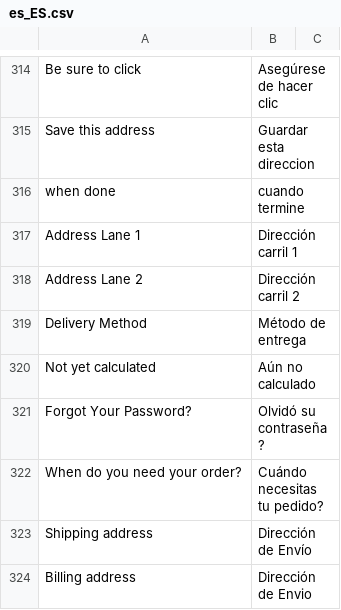
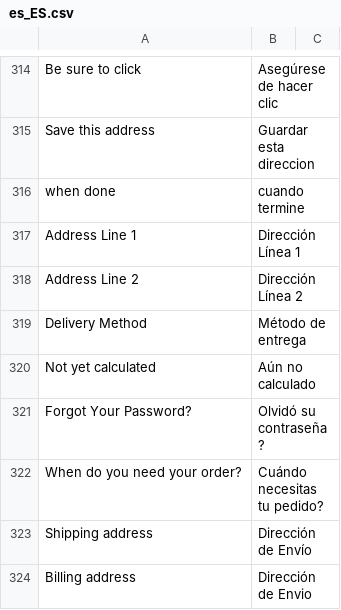
Before and after one commit to hanghua2017/icuracao-dev, a CSV file: app/design/frontend/Dyode/curacao/i18n/es_ES.csv, drawn as a sheet; only a part is shown, gaps mark what is left out.

```diff
--- a/app/design/frontend/Dyode/curacao/i18n/es_ES.csv
+++ b/app/design/frontend/Dyode/curacao/i18n/es_ES.csv
@@ -317,4 +317,4 @@
 "when done","cuando termine"
-"Address Lane 1","Dirección carril 1"
-"Address Lane 2","Dirección carril 2"
+"Address Line 1","Dirección Línea 1"
+"Address Line 2","Dirección Línea 2"
 "Delivery Method","Método de entrega"
```
Also changed, not shown: app/i18n/Spanish/es_ES/es_ES.csv, 3 other files.
